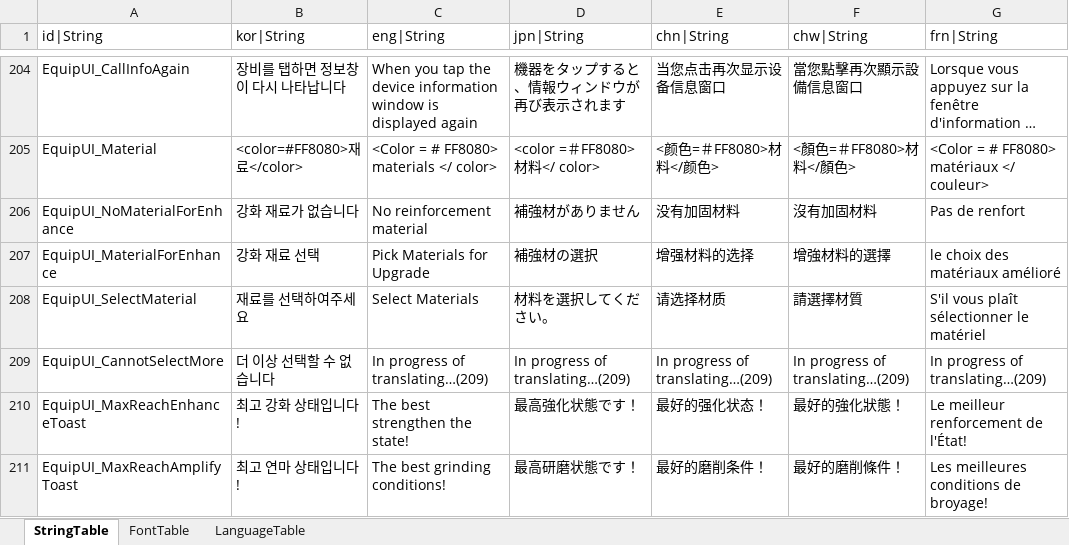
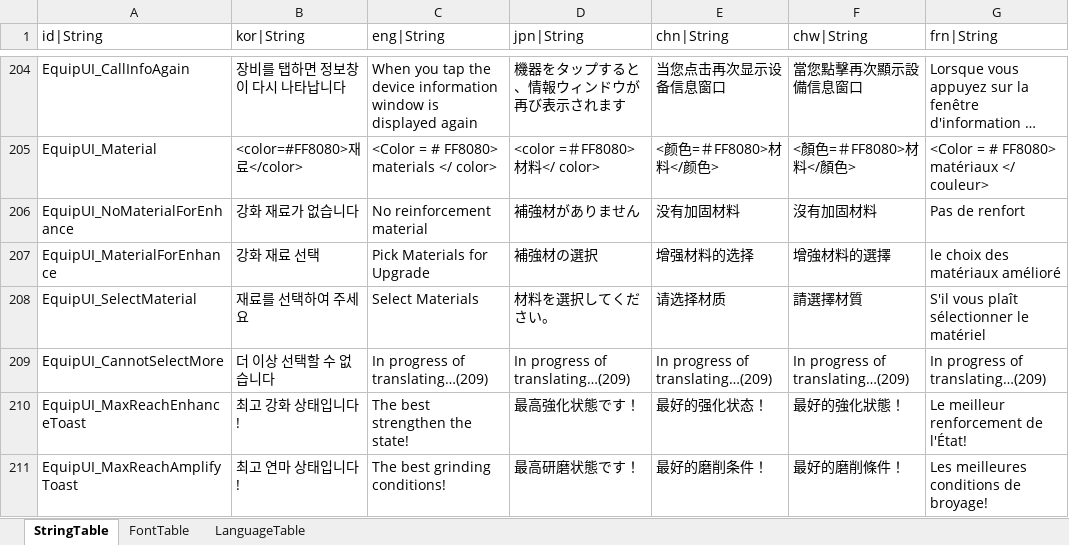
Before and after one commit to hayannal/ProjectNoname, an Excel workbook: Excel/String.xlsx, sheet StringTable, drawn as a sheet; only a part is shown, gaps mark what is left out; long unchanged cells end in …; values as stored, in another font and other column widths than the file's, no borders; the diff names each change by its address in the sheet, - before the commit and + after, or states it on an @@ line.

```diff
--- a/Excel/String.xlsx (sheet StringTable)
+++ b/Excel/String.xlsx (sheet StringTable)
-B208 (kor|String): 재료를 선택하여주세요
+B208 (kor|String): 재료를 선택하여 주세요
```
Also changed, not shown: 1 other file.
